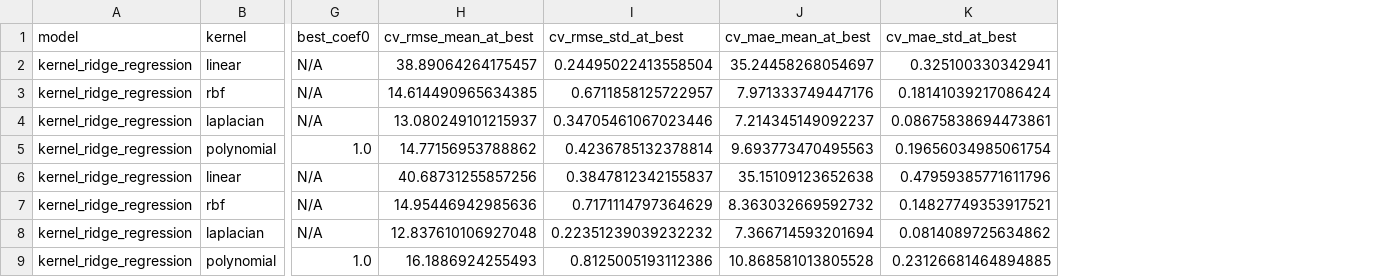
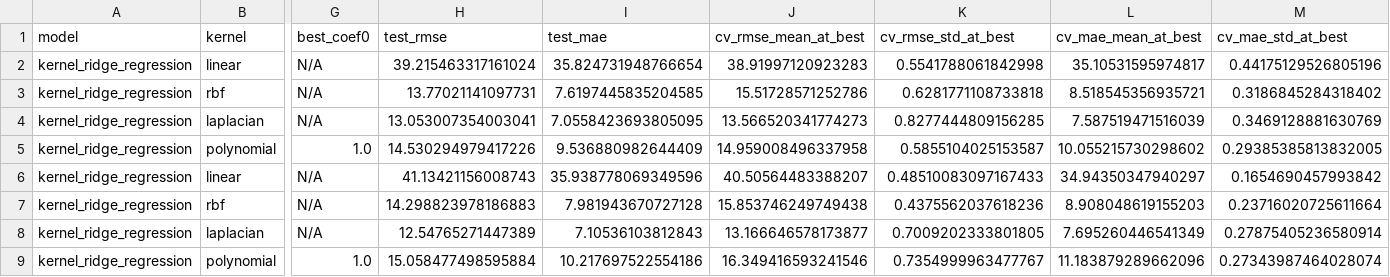
Before and after one commit to dimanaStoyanova7/kernel-regression-dim-reduction, a CSV file: results/tables/krr_results.csv, drawn as a sheet; only a part is shown, gaps mark what is left out; addresses are those after the commit; the diff names each change by its address in the sheet, - before the commit and + after, or states it on an @@ line.

Commit message:
Tested krr model on validation set

```diff
--- a/results/tables/krr_results.csv
+++ b/results/tables/krr_results.csv
+column H (test_rmse), rows 2-9: 39.215463317161024 | 13.77021141097731 | 13.053007354003041 | 14.530294979417226 | 41.13421156008743 | 14.298823978186883 | 12.54765271447389 | 15.058477498595884
+column I (test_mae), rows 2-9: 35.824731948766654 | 7.6197445835204585 | 7.0558423693805095 | 9.536880982644409 | 35.938778069349596 | 7.981943670727128 | 7.10536103812843 | 10.217697522554186
-J2 (cv_rmse_mean_at_best): 38.89064264175457
+J2 (cv_rmse_mean_at_best): 38.91997120923283
-K2 (cv_rmse_std_at_best): 0.24495022413558504
+K2 (cv_rmse_std_at_best): 0.5541788061842998
-L2 (cv_mae_mean_at_best): 35.24458268054697
+L2 (cv_mae_mean_at_best): 35.10531595974817
-M2 (cv_mae_std_at_best): 0.325100330342941
+M2 (cv_mae_std_at_best): 0.44175129526805196
-J3 (cv_rmse_mean_at_best): 14.614490965634385
+J3 (cv_rmse_mean_at_best): 15.51728571252786
-K3 (cv_rmse_std_at_best): 0.6711858125722957
+K3 (cv_rmse_std_at_best): 0.6281771108733818
-L3 (cv_mae_mean_at_best): 7.971333749447176
+L3 (cv_mae_mean_at_best): 8.518545356935721
-M3 (cv_mae_std_at_best): 0.18141039217086424
+M3 (cv_mae_std_at_best): 0.3186845284318402
-J4 (cv_rmse_mean_at_best): 13.080249101215937
+J4 (cv_rmse_mean_at_best): 13.566520341774273
-K4 (cv_rmse_std_at_best): 0.34705461067023446
+K4 (cv_rmse_std_at_best): 0.8277444809156285
-L4 (cv_mae_mean_at_best): 7.214345149092237
+L4 (cv_mae_mean_at_best): 7.587519471516039
-M4 (cv_mae_std_at_best): 0.08675838694473861
+M4 (cv_mae_std_at_best): 0.3469128881630769
-J5 (cv_rmse_mean_at_best): 14.77156953788862
+J5 (cv_rmse_mean_at_best): 14.959008496337958
-K5 (cv_rmse_std_at_best): 0.4236785132378814
+K5 (cv_rmse_std_at_best): 0.5855104025153587
-L5 (cv_mae_mean_at_best): 9.693773470495563
+L5 (cv_mae_mean_at_best): 10.055215730298602
-M5 (cv_mae_std_at_best): 0.19656034985061754
+M5 (cv_mae_std_at_best): 0.29385385813832005
-J6 (cv_rmse_mean_at_best): 40.68731255857256
+J6 (cv_rmse_mean_at_best): 40.50564483388207
-K6 (cv_rmse_std_at_best): 0.3847812342155837
+K6 (cv_rmse_std_at_best): 0.48510083097167433
-L6 (cv_mae_mean_at_best): 35.15109123652638
+L6 (cv_mae_mean_at_best): 34.94350347940297
-M6 (cv_mae_std_at_best): 0.47959385771611796
+M6 (cv_mae_std_at_best): 0.1654690457993842
-J7 (cv_rmse_mean_at_best): 14.95446942985636
+J7 (cv_rmse_mean_at_best): 15.853746249749438
-K7 (cv_rmse_std_at_best): 0.7171114797364629
+K7 (cv_rmse_std_at_best): 0.4375562037618236
-L7 (cv_mae_mean_at_best): 8.363032669592732
+L7 (cv_mae_mean_at_best): 8.908048619155203
-M7 (cv_mae_std_at_best): 0.14827749353917521
+M7 (cv_mae_std_at_best): 0.23716020725611664
-J8 (cv_rmse_mean_at_best): 12.837610106927048
+J8 (cv_rmse_mean_at_best): 13.166646578173877
-K8 (cv_rmse_std_at_best): 0.22351239039232232
+K8 (cv_rmse_std_at_best): 0.7009202333801805
-L8 (cv_mae_mean_at_best): 7.366714593201694
+L8 (cv_mae_mean_at_best): 7.695260446541349
-M8 (cv_mae_std_at_best): 0.0814089725634862
+M8 (cv_mae_std_at_best): 0.27875405236580914
-J9 (cv_rmse_mean_at_best): 16.1886924255493
+J9 (cv_rmse_mean_at_best): 16.349416593241546
-K9 (cv_rmse_std_at_best): 0.8125005193112386
+K9 (cv_rmse_std_at_best): 0.7354999963477767
-L9 (cv_mae_mean_at_best): 10.868581013805528
+L9 (cv_mae_mean_at_best): 11.183879289662096
-M9 (cv_mae_std_at_best): 0.23126681464894885
+M9 (cv_mae_std_at_best): 0.27343987464028074
```
Also changed, not shown: 6 other files.
